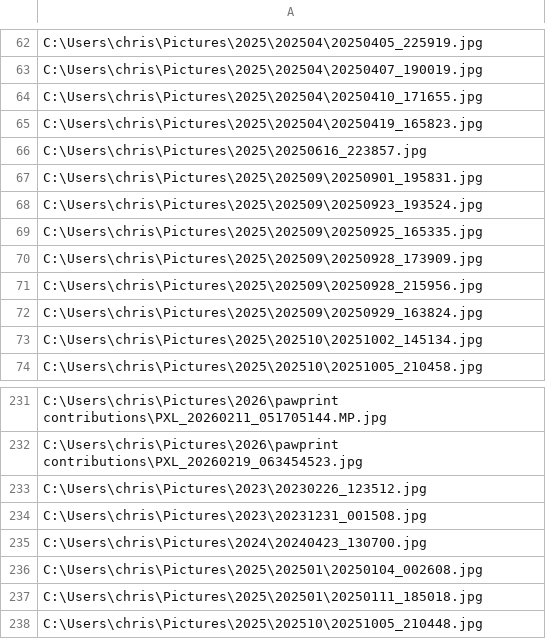
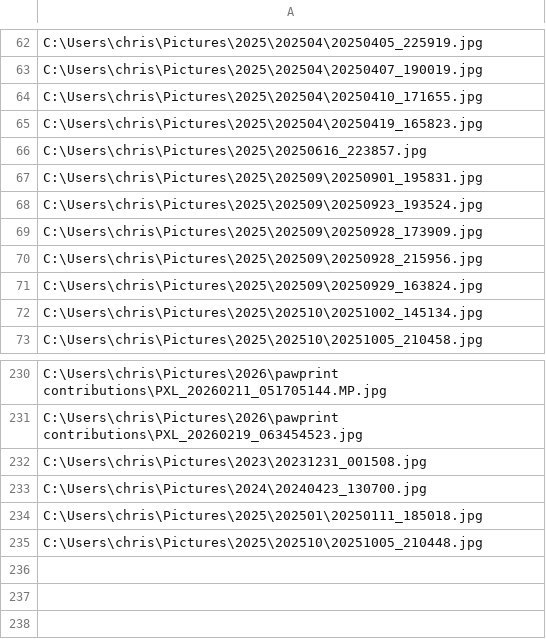
Before and after one commit to CFretter/paw-prints, a CSV file: _data/paw_prints.csv, drawn as a sheet; only a part is shown, gaps mark what is left out; the diff names each change by its address in the sheet, - before the commit and + after, or states it on an @@ line.

```diff
--- a/_data/paw_prints.csv
+++ b/_data/paw_prints.csv
-row 69: C:\Users\chris\Pictures\2025\202509\20250925_165335.jpg
-row 233: C:\Users\chris\Pictures\2023\20230226_123512.jpg
-row 236: C:\Users\chris\Pictures\2025\202501\20250104_002608.jpg
```
Also changed, not shown: 18 other files.
